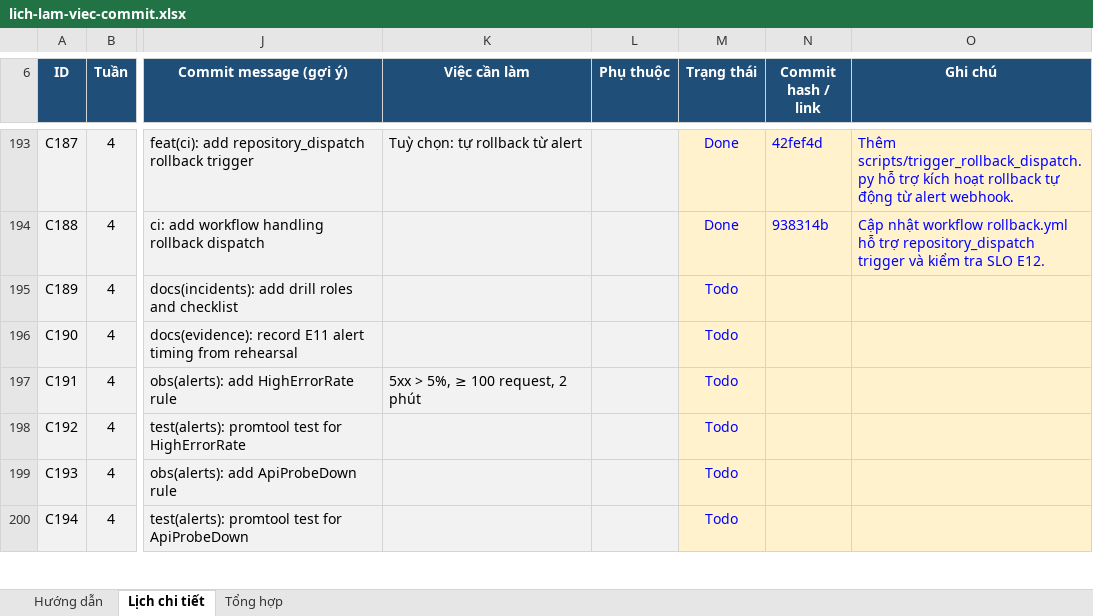
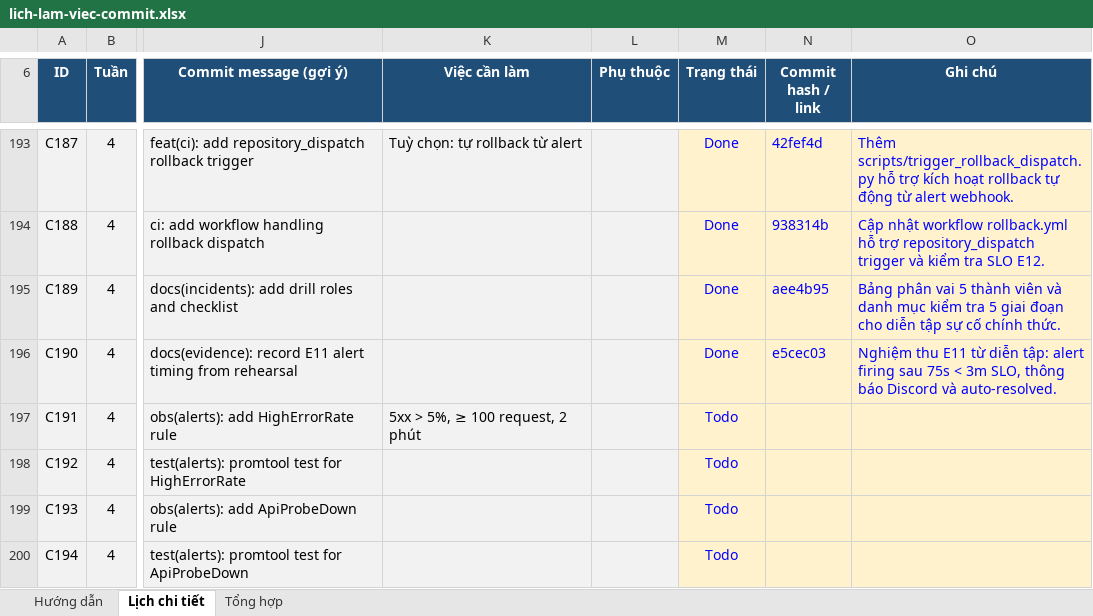
Before and after one commit to T-ng-D-c-Lieu-Dong/SE2026-T29, an Excel workbook: lich-lam-viec-commit.xlsx, sheet Lịch chi tiết, drawn as a sheet; only a part is shown, gaps mark what is left out; values as stored, in another font and other column widths than the file's, no borders; conditional formats not drawn; the diff names each change by its address in the sheet, - before the commit and + after, or states it on an @@ line.

Commit message:
docs(schedule): update week 4 schedule for C189 and C190 completion

```diff
--- a/lich-lam-viec-commit.xlsx (sheet Lịch chi tiết)
+++ b/lich-lam-viec-commit.xlsx (sheet Lịch chi tiết)
-M195:M196 (Trạng thái): Todo
+M195:M196 (Trạng thái): Done
-N195 (Commit hash / link): (empty)
+N195 (Commit hash / link): aee4b95
-O195 (Ghi chú): (empty)
+O195 (Ghi chú): Bảng phân vai 5 thành viên và danh mục kiểm tra 5 giai đoạn cho diễn tập sự cố chính thức.
-N196 (Commit hash / link): (empty)
+N196 (Commit hash / link): e5cec03
-O196 (Ghi chú): (empty)
+O196 (Ghi chú): Nghiệm thu E11 từ diễn tập: alert firing sau 75s < 3m SLO, thông báo Discord và auto-resolved.
```
